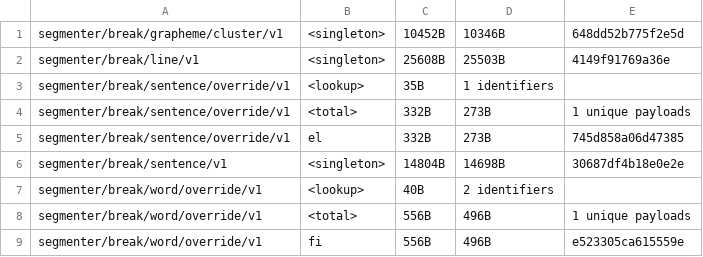
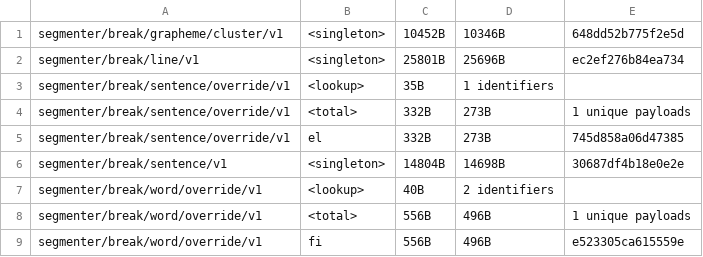
Before and after one commit to makotokato/icu4x, a CSV file: provider/data/segmenter/fingerprints.csv, drawn as a sheet; only a part is shown.

```diff
--- a/provider/data/segmenter/fingerprints.csv
+++ b/provider/data/segmenter/fingerprints.csv
@@ -1,3 +1,3 @@
 segmenter/break/grapheme/cluster/v1, <singleton>, 10452B, 10346B, 648dd52b775f2e5d
-segmenter/break/line/v1, <singleton>, 25608B, 25503B, 4149f91769a36e
+segmenter/break/line/v1, <singleton>, 25801B, 25696B, ec2ef276b84ea734
 segmenter/break/sentence/override/v1, <lookup>, 35B, 1 identifiers
```
Also changed, not shown: 4 other files.
